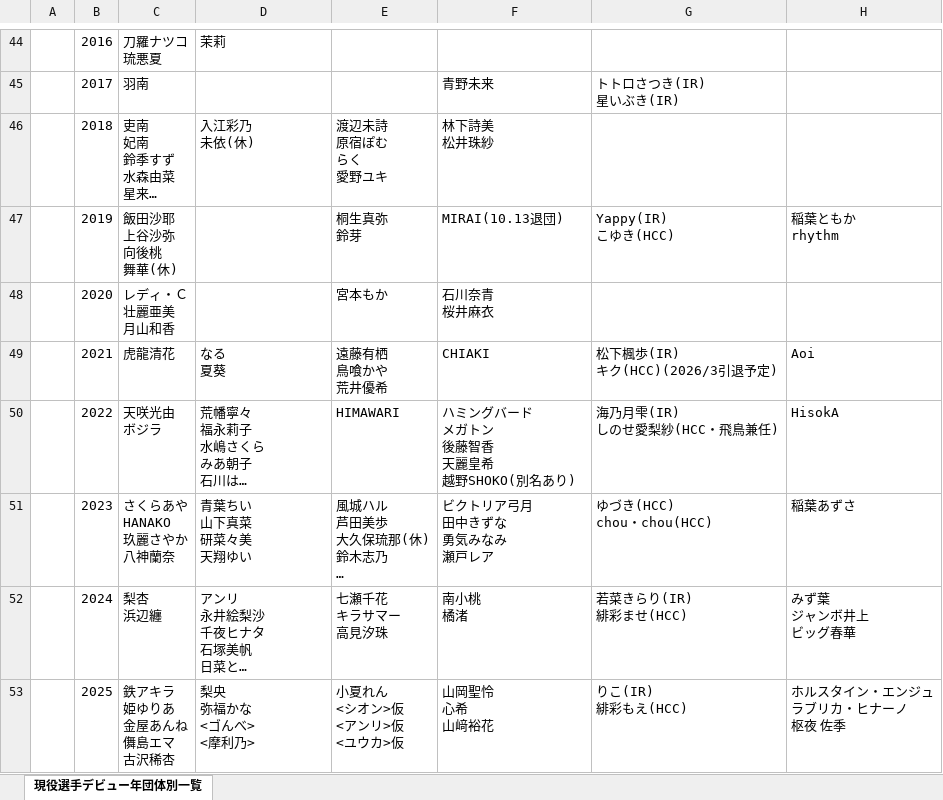
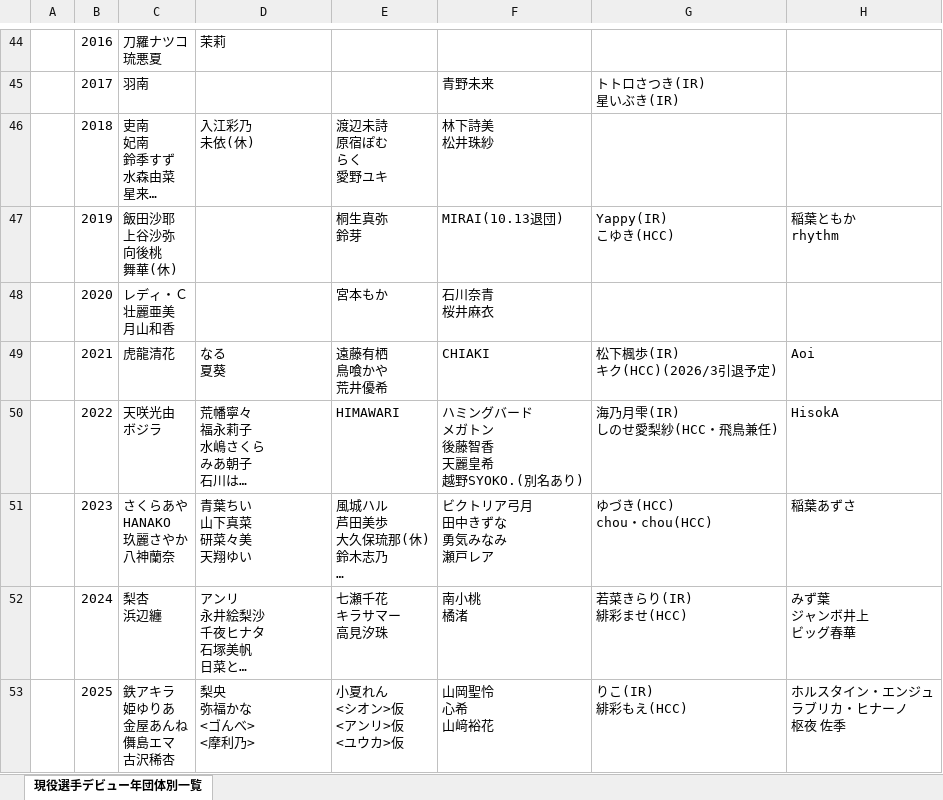
Before and after one commit to nakawankuma/joshi_wrestling_data, an Excel workbook: woman-excel.xlsx, sheet 現役選手デビュー年団体別一覧, drawn as a sheet; only a part is shown, gaps mark what is left out; long unchanged cells end in …; values as stored, in another font and other column widths than the file's, no borders; table styles not drawn; ↵ is a line break in a cell; the diff names each change by its address in the sheet, - before the commit and + after, or states it on an @@ line.

```diff
--- a/woman-excel.xlsx (sheet 現役選手デビュー年団体別一覧)
+++ b/woman-excel.xlsx (sheet 現役選手デビュー年団体別一覧)
-F50: ハミングバード ↵ メガトン ↵ 後藤智香 ↵ 天麗皇希 ↵ 越野SHOKO(別名あり)
+F50: ハミングバード ↵ メガトン ↵ 後藤智香 ↵ 天麗皇希 ↵ 越野SYOKO.(別名あり)
```
Also changed, not shown: 1 other file.
